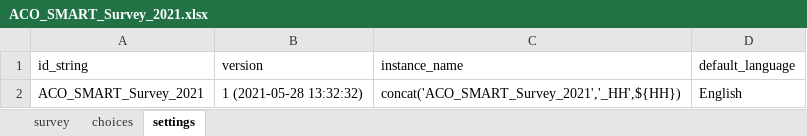
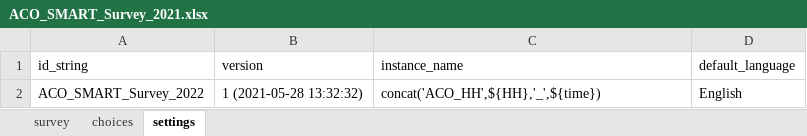
Before and after one commit to RobertJohnston/SMART-Questionnaire, an Excel workbook: ACO_SMART_Survey_2021.xlsx, sheet settings, drawn as a sheet; values as stored, in another font and other column widths than the file's, no borders; the diff names each change by its address in the sheet, - before the commit and + after, or states it on an @@ line.

```diff
--- a/ACO_SMART_Survey_2021.xlsx (sheet settings)
+++ b/ACO_SMART_Survey_2021.xlsx (sheet settings)
-A2 (id_string): ACO_SMART_Survey_2021
+A2 (id_string): ACO_SMART_Survey_2022
-C2 (instance_name): concat('ACO_SMART_Survey_2021','_HH',${HH})
+C2 (instance_name): concat('ACO_HH',${HH},'_',${time})
```
Also changed, not shown: sheet survey, sheet choices.
